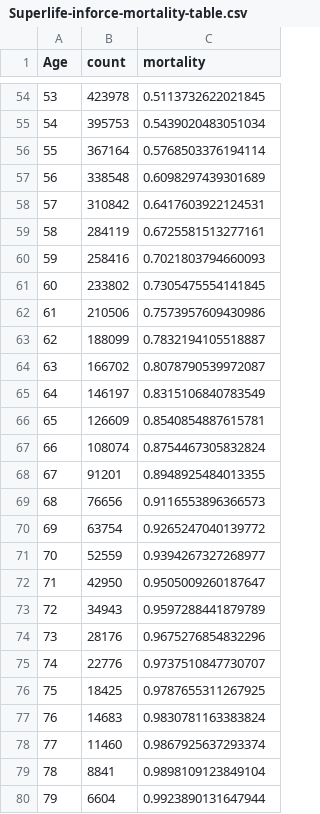
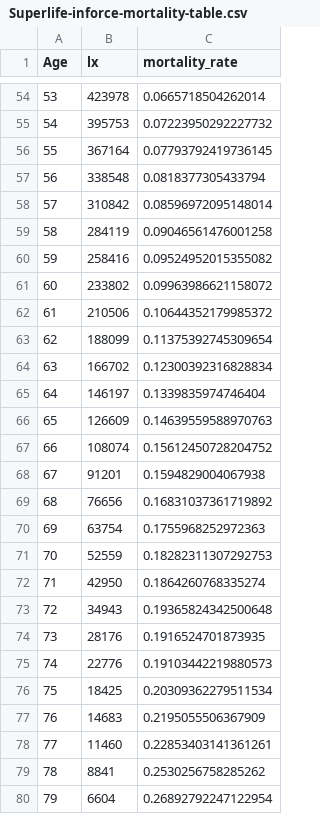
Before and after one commit to VishNar007/ACTL5100, a CSV file: Data/Processed Data/Superlife-inforce-mortality-table.csv, drawn as a sheet; only a part is shown, gaps mark what is left out; the diff covers the shown part only.

Commit message:
Fix mortality modelling

```diff
--- a/Data/Processed Data/Superlife-inforce-mortality-table.csv
+++ b/Data/Processed Data/Superlife-inforce-mortality-table.csv
@@ -1 +1 @@
-Age,count,mortality
+Age,lx,mortality_rate
@@ -54,27 +54,27 @@ Age,count,mortality
-53,423978,0.5113732622021845
-54,395753,0.5439020483051034
-55,367164,0.5768503376194114
-56,338548,0.6098297439301689
-57,310842,0.6417603922124531
-58,284119,0.6725581513277161
-59,258416,0.7021803794660093
-60,233802,0.7305475554141845
-61,210506,0.7573957609430986
-62,188099,0.7832194105518887
-63,166702,0.8078790539972087
-64,146197,0.8315106840783549
-65,126609,0.8540854887615781
-66,108074,0.8754467305832824
-67,91201,0.8948925484013355
-68,76656,0.9116553896366573
-69,63754,0.9265247040139772
-70,52559,0.9394267327268977
-71,42950,0.9505009260187647
-72,34943,0.9597288441879789
-73,28176,0.9675276854832296
-74,22776,0.9737510847730707
-75,18425,0.9787655311267925
-76,14683,0.9830781163383824
-77,11460,0.9867925637293374
-78,8841,0.9898109123849104
-79,6604,0.9923890131647944
+53,423978,0.0665718504262014
+54,395753,0.07223950292227732
+55,367164,0.07793792419736145
+56,338548,0.0818377305433794
+57,310842,0.08596972095148014
+58,284119,0.09046561476001258
+59,258416,0.09524952015355082
+60,233802,0.09963986621158072
+61,210506,0.10644352179985372
+62,188099,0.11375392745309654
+63,166702,0.12300392316828834
+64,146197,0.1339835974746404
+65,126609,0.14639559588970763
+66,108074,0.15612450728204752
+67,91201,0.1594829004067938
+68,76656,0.16831037361719892
+69,63754,0.1755968252972363
+70,52559,0.18282311307292753
+71,42950,0.1864260768335274
+72,34943,0.19365824342500648
+73,28176,0.1916524701873935
+74,22776,0.19103442219880573
+75,18425,0.20309362279511534
+76,14683,0.2195055506367909
+77,11460,0.22853403141361261
+78,8841,0.2530256758285262
+79,6604,0.26892792247122954
```
Also changed, not shown: 35 edited cells elsewhere in this file, 1 other file.
